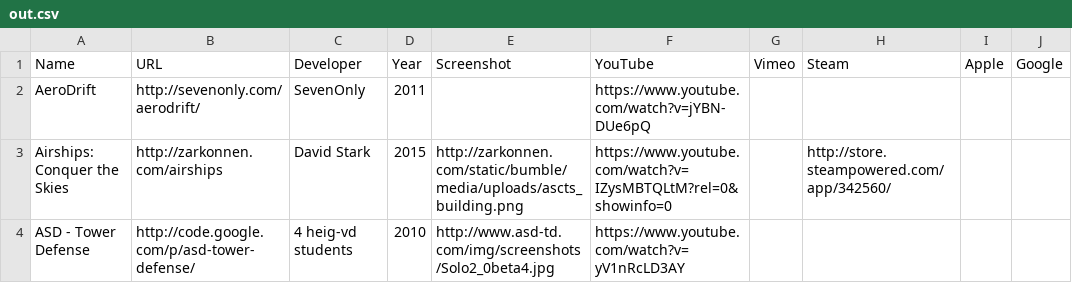
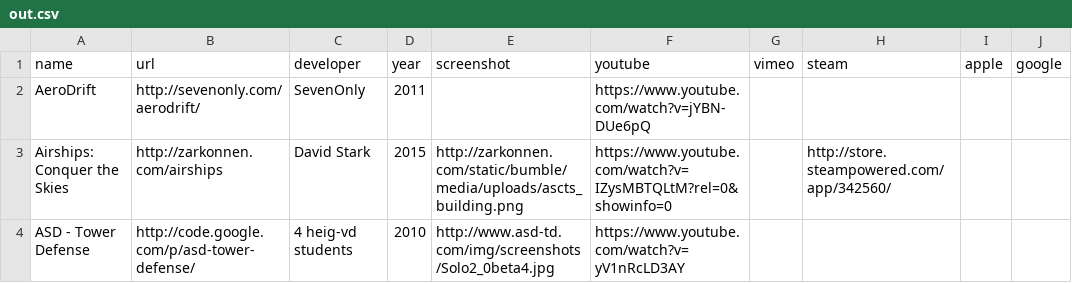
Before and after one commit to Zarkonnen/SwissGamesShowcase, a CSV file: out.csv, drawn as a sheet; only a part is shown; removed rows and columns are numbered as before the commit, all else as after; the diff names each change by its address in the sheet, - before the commit and + after, or states it on an @@ line.

```diff
--- a/out.csv
+++ b/out.csv
-row 1: Name | URL | Developer | Year | Screenshot | YouTube | Vimeo | Steam | Apple | Google
+row 1: name | url | developer | year | screenshot | youtube | vimeo | steam | apple | google
```
Also changed, not shown: 6 other files.
